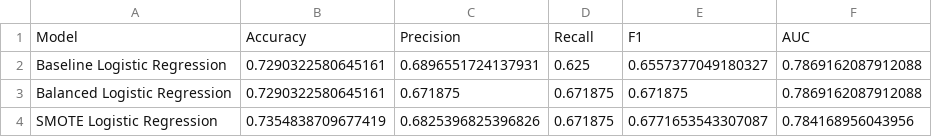
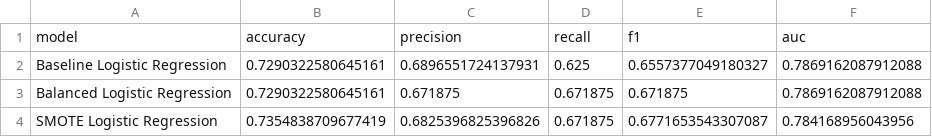
Before and after one commit to rajeevini-k/zepto-data-ai-platform, a CSV file: analytics/imbalance_comparison.csv, drawn as a sheet.

```diff
--- a/analytics/imbalance_comparison.csv
+++ b/analytics/imbalance_comparison.csv
@@ -1,2 +1,2 @@
-Model,Accuracy,Precision,Recall,F1,AUC
+model,accuracy,precision,recall,f1,auc
 Baseline Logistic Regression,0.7290322580645161,0.6896551724137931,0.625,0.6557377049180327,0.7869162087912088
```
Also changed, not shown: analytics/classification_model_comparison.csv, analytics/final_model_summary.csv, 21 other files.
